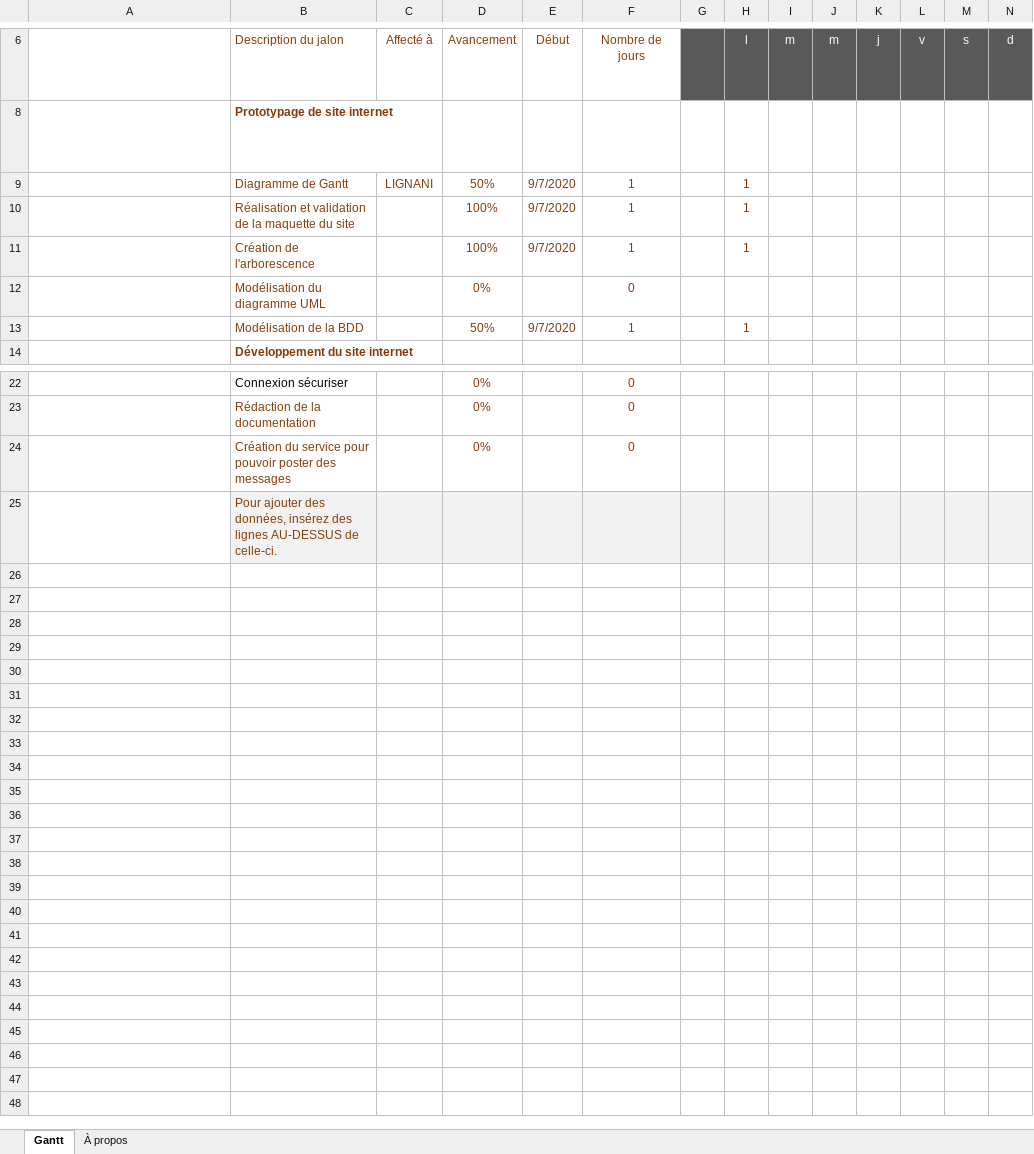
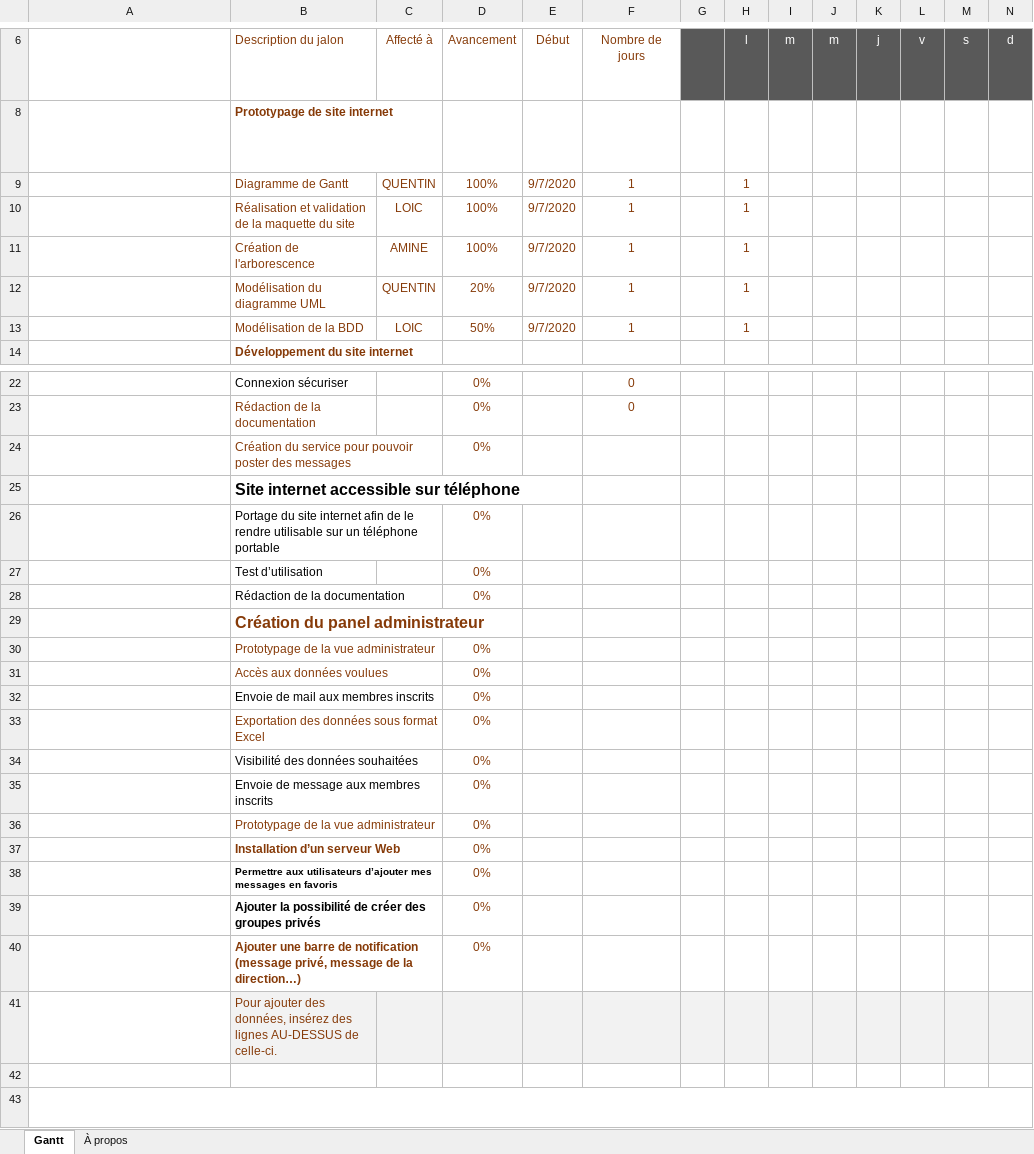
Before and after one commit to Amine372/site-lyc-e, an Excel workbook: Gantt.xlsx, sheet Gantt, drawn as a sheet; only a part is shown, gaps mark what is left out; long unchanged cells end in …; values as stored, in another font and other column widths than the file's, no borders; charts and pictures and conditional formats and table styles not drawn; removed rows and columns are numbered as before the commit, all else as after; rows hold the shown columns only; the diff covers the shown part only; the diff names each change by its address in the sheet, - before the commit and + after, or states it on an @@ line.

Commit message:
Mise à jour de Gantt

```diff
--- a/Gantt.xlsx (sheet Gantt)
+++ b/Gantt.xlsx (sheet Gantt)
-C9: LIGNANI
+C9: QUENTIN
-D9: 50%
+D9: 100%
-C10: (empty)
+C10: LOIC
-C11: (empty)
+C11: AMINE
-row 12:  | Modélisation du diagramme UML |  | 0% |  | 0
+row 12:  | Modélisation du diagramme UML | QUENTIN | 20% | 9/7/2020 | 1 |  | 1
-C13: (empty)
+C13: LOIC
-F24: 0
+F24: (empty)
+row 25:  | Site internet accessible sur téléphone
+row 26:  | Portage du site internet afin de le rendre utilisable sur un téléphone portable |  | 0%
+row 27:  | Test d’utilisation |  | 0%
+row 28:  | Rédaction de la documentation |  | 0%
+row 29:  | Création du panel administrateur
+row 30:  | Prototypage de la vue administrateur |  | 0%
+row 31:  | Accès aux données voulues |  | 0%
+row 32:  | Envoie de mail aux membres inscrits |  | 0%
+row 33:  | Exportation des données sous format Excel |  | 0%
+row 34:  | Visibilité des données souhaitées |  | 0%
+row 35:  | Envoie de message aux membres inscrits |  | 0%
+row 36:  | Prototypage de la vue administrateur |  | 0%
+row 37:  | Installation d’un serveur Web |  | 0%
+row 38:  | Permettre aux utilisateurs d’ajouter mes messages en favoris |  | 0%
+row 39:  | Ajouter la possibilité de créer des groupes privés |  | 0%
+row 40:  | Ajouter une barre de notification (message privé, message de la direction…) |  | 0%
+row 41:  | Pour ajouter des données, insérez des lignes AU-DESSUS de celle-ci.
+row 42: (empty)
-B43: Pour ajouter des données, insérez des lignes AU-DESSUS de celle-ci.
+B43: (empty)
-B43:N43 fill: #F2F2F2
+B43:N43 fill: none
```
Also changed, not shown: cell formats elsewhere in this sheet, formulas that keep their value.
